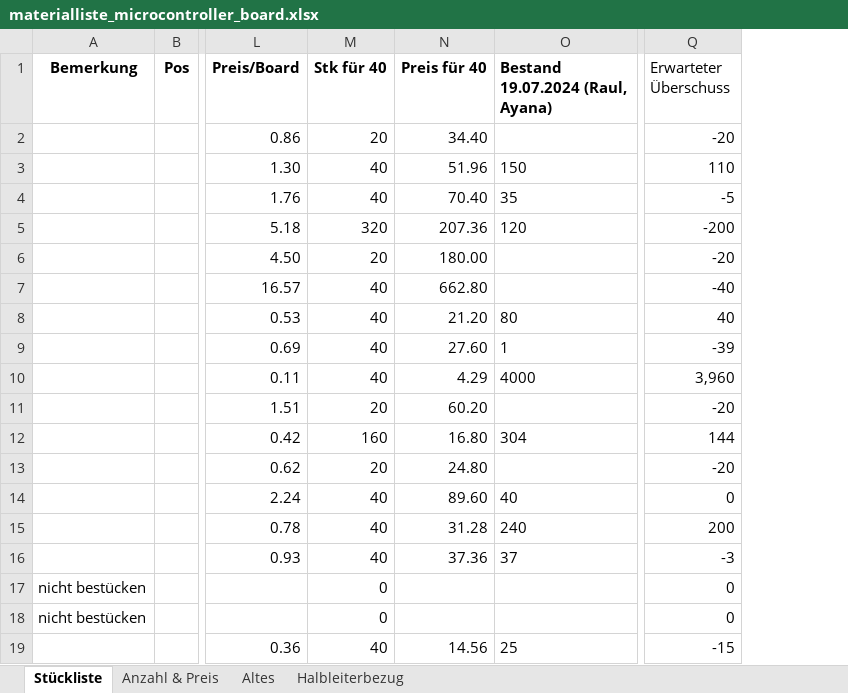
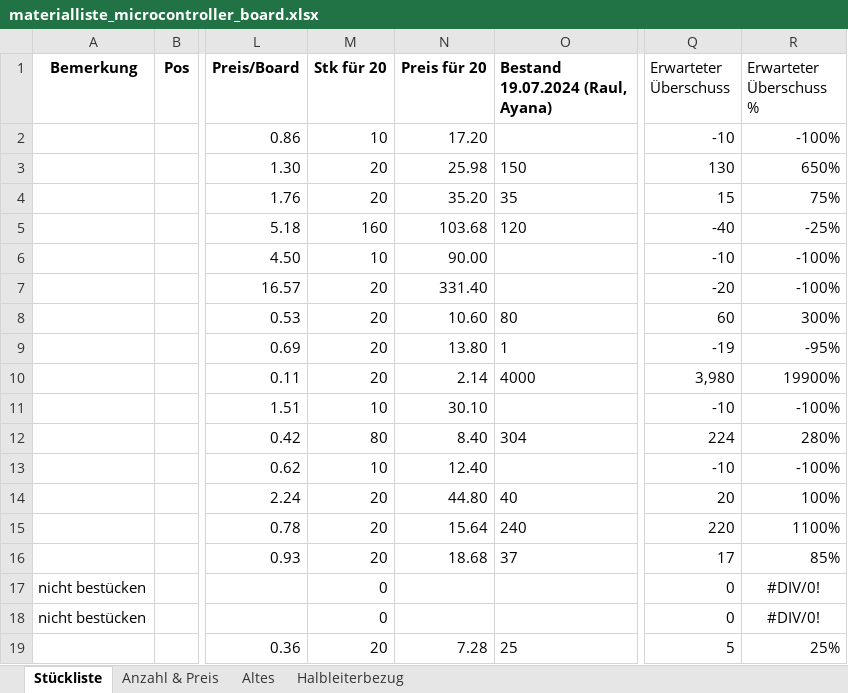
Before and after one commit to msw-winterthur/uC_Board, an Excel workbook: BOM/materialliste_microcontroller_board.xlsx, sheet Stückliste, drawn as a sheet; only a part is shown, gaps mark what is left out; values as stored, in another font and other column widths than the file's, no borders; conditional formats not drawn; removed rows and columns are numbered as before the commit, all else as after; the diff covers the shown part only; the diff names each change by its address in the sheet, - before the commit and + after, or states it on an @@ line.

```diff
--- a/BOM/materialliste_microcontroller_board.xlsx (sheet Stückliste)
+++ b/BOM/materialliste_microcontroller_board.xlsx (sheet Stückliste)
-column N (Preis für 40), rows 2-19: 34.40 | 51.96 | 70.40 | 207.36 | 180.00 | 662.80 | 21.20 | 27.60 | 4.29 | 60.20 | 16.80 | 24.80 | 89.60 | 31.28 | 37.36 |  |  | 14.56
+column N (Preis für 20), rows 2-19: 17.20 | 25.98 | 35.20 | 103.68 | 90.00 | 331.40 | 10.60 | 13.80 | 2.14 | 30.10 | 8.40 | 12.40 | 44.80 | 15.64 | 18.68 |  |  | 7.28
+column R (Erwarteter Überschuss %), rows 2-19: -100% | 650% | 75% | -25% | -100% | -100% | 300% | -95% | 19900% | -100% | 280% | -100% | 100% | 1100% | 85% | #DIV/0! | #DIV/0! | 25%
-M1: Stk für 40
+M1: Stk für 20
-M2 (Stk für 20): 20
+M2 (Stk für 20): 10
-Q2 (Erwarteter Überschuss): -20
+Q2 (Erwarteter Überschuss): -10
-M3:M4 (Stk für 20): 40
+M3:M4 (Stk für 20): 20
-Q3 (Erwarteter Überschuss): 110
+Q3 (Erwarteter Überschuss): 130
-Q4 (Erwarteter Überschuss): -5
+Q4 (Erwarteter Überschuss): 15
-M5 (Stk für 20): 320
+M5 (Stk für 20): 160
-Q5 (Erwarteter Überschuss): -200
+Q5 (Erwarteter Überschuss): -40
-M6 (Stk für 20): 20
+M6 (Stk für 20): 10
-Q6 (Erwarteter Überschuss): -20
+Q6 (Erwarteter Überschuss): -10
-M7:M10 (Stk für 20): 40
+M7:M10 (Stk für 20): 20
-Q7 (Erwarteter Überschuss): -40
+Q7 (Erwarteter Überschuss): -20
-Q8 (Erwarteter Überschuss): 40
+Q8 (Erwarteter Überschuss): 60
-Q9 (Erwarteter Überschuss): -39
+Q9 (Erwarteter Überschuss): -19
-Q10 (Erwarteter Überschuss): 3,960
+Q10 (Erwarteter Überschuss): 3,980
-M11 (Stk für 20): 20
+M11 (Stk für 20): 10
-Q11 (Erwarteter Überschuss): -20
+Q11 (Erwarteter Überschuss): -10
-M12 (Stk für 20): 160
+M12 (Stk für 20): 80
-Q12 (Erwarteter Überschuss): 144
+Q12 (Erwarteter Überschuss): 224
-M13 (Stk für 20): 20
+M13 (Stk für 20): 10
-Q13 (Erwarteter Überschuss): -20
+Q13 (Erwarteter Überschuss): -10
-M14:M16 (Stk für 20): 40
+M14:M16 (Stk für 20): 20
-Q14 (Erwarteter Überschuss): 0
+Q14 (Erwarteter Überschuss): 20
-Q15 (Erwarteter Überschuss): 200
+Q15 (Erwarteter Überschuss): 220
-Q16 (Erwarteter Überschuss): -3
+Q16 (Erwarteter Überschuss): 17
-M19 (Stk für 20): 40
+M19 (Stk für 20): 20
-Q19 (Erwarteter Überschuss): -15
+Q19 (Erwarteter Überschuss): 5
```
Also changed, not shown: 190 added rows and 78 edited cells elsewhere in this sheet, sheet Altes, sheet Anzahl & Preis, 2 other files.
